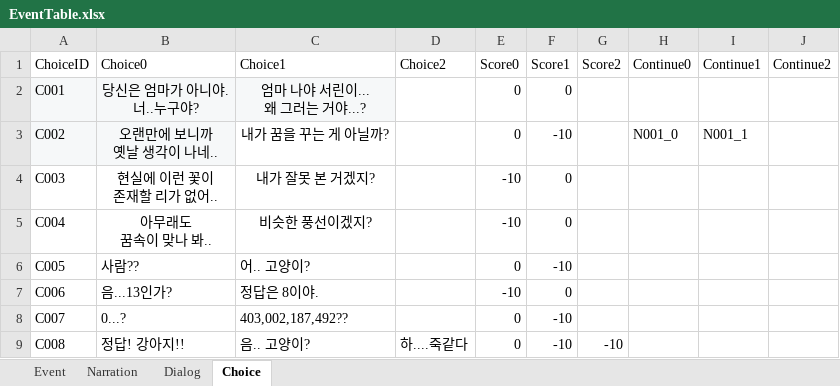
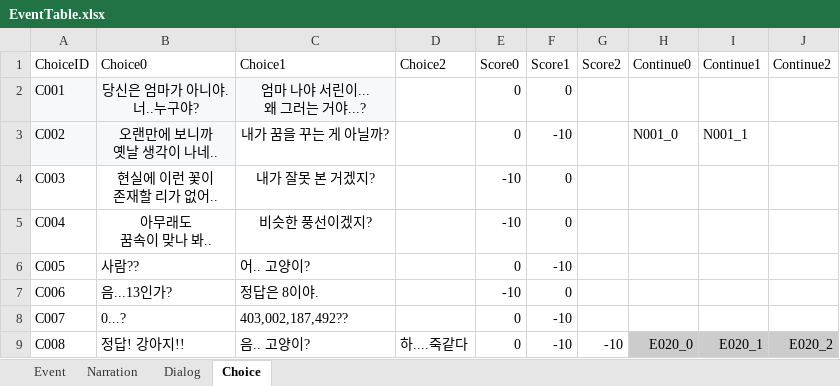
Before and after one commit to hyezzl/DreamDementor, an Excel workbook: Assets/02Script/Table/EventTable.xlsx, sheet Choice, drawn as a sheet; values as stored, in another font and other column widths than the file's, no borders; charts and pictures not drawn; the diff names each change by its address in the sheet, - before the commit and + after, or states it on an @@ line.

```diff
--- a/Assets/02Script/Table/EventTable.xlsx (sheet Choice)
+++ b/Assets/02Script/Table/EventTable.xlsx (sheet Choice)
-H9 (Continue0): (empty)
+H9 (Continue0): E020_0
-H9:J9 fill: none
+H9:J9 fill: #CCCCCC
-I9 (Continue1): (empty)
+I9 (Continue1): E020_1
-J9 (Continue2): (empty)
+J9 (Continue2): E020_2
```
Also changed, not shown: 24 other files.
